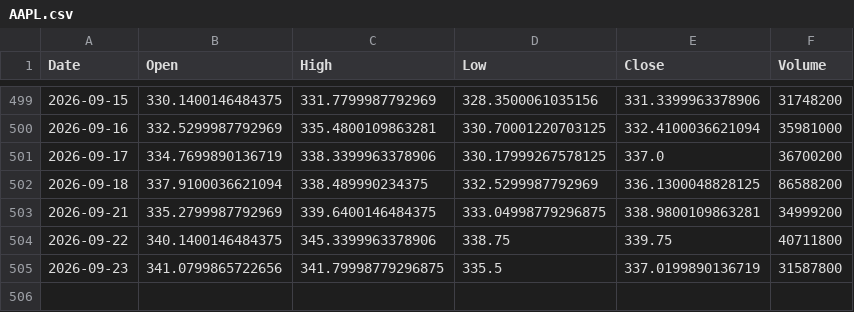
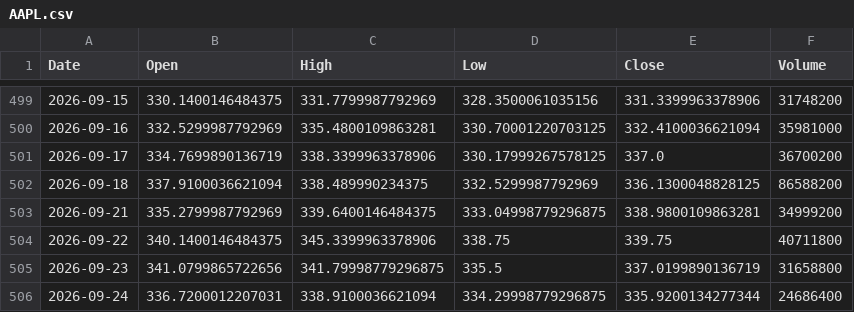
Before and after one commit to akastudiogdrive-droid/coin, a CSV file: data/prices/AAPL.csv, drawn as a sheet; only a part is shown, gaps mark what is left out.

```diff
--- a/data/prices/AAPL.csv
+++ b/data/prices/AAPL.csv
@@ -504,2 +504,3 @@ Date,Open,High,Low,Close,Volume
 2026-09-22,340.1400146484375,345.3399963378906,338.75,339.75,40711800
-2026-09-23,341.0799865722656,341.79998779296875,335.5,337.0199890136719,31587800
+2026-09-23,341.0799865722656,341.79998779296875,335.5,337.0199890136719,31658800
+2026-09-24,336.7200012207031,338.9100036621094,334.29998779296875,335.9200134277344,24686400
```
Also changed, not shown: data/prices/AMZN.csv, data/prices/MSFT.csv, 40 other files.
